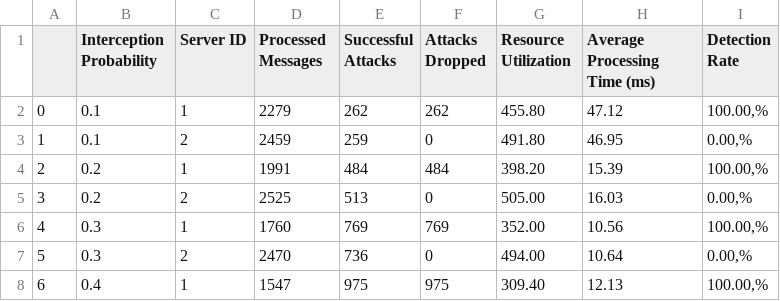
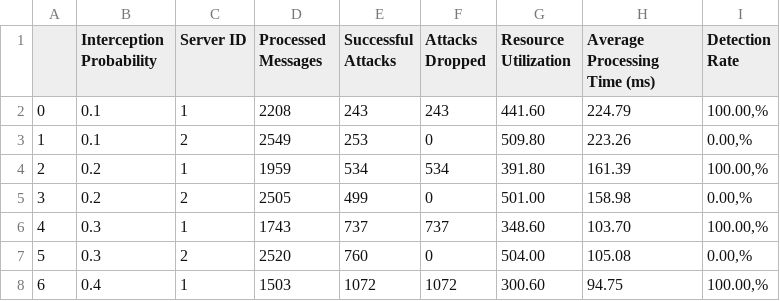
Before and after one commit to elsunais6167/hybrid_RSA-AES_replay_Attack_Simulation, a CSV file: performance_metrics.csv, drawn as a sheet; only a part is shown; the diff covers the shown part only.

```diff
--- a/performance_metrics.csv
+++ b/performance_metrics.csv
@@ -1,8 +1,8 @@
 ,Interception Probability,Server ID,Processed Messages,Successful Attacks,Attacks Dropped,Resource Utilization,Average Processing Time (ms),Detection Rate
-0,0.1,1,2279,262,262,455.80,47.12,"100.00,%"
-1,0.1,2,2459,259,0,491.80,46.95,"0.00,%"
-2,0.2,1,1991,484,484,398.20,15.39,"100.00,%"
-3,0.2,2,2525,513,0,505.00,16.03,"0.00,%"
-4,0.3,1,1760,769,769,352.00,10.56,"100.00,%"
-5,0.3,2,2470,736,0,494.00,10.64,"0.00,%"
-6,0.4,1,1547,975,975,309.40,12.13,"100.00,%"
+0,0.1,1,2208,243,243,441.60,224.79,"100.00,%"
+1,0.1,2,2549,253,0,509.80,223.26,"0.00,%"
+2,0.2,1,1959,534,534,391.80,161.39,"100.00,%"
+3,0.2,2,2505,499,0,501.00,158.98,"0.00,%"
+4,0.3,1,1743,737,737,348.60,103.70,"100.00,%"
+5,0.3,2,2520,760,0,504.00,105.08,"0.00,%"
+6,0.4,1,1503,1072,1072,300.60,94.75,"100.00,%"
```
Also changed, not shown: 13 edited cells elsewhere in this file, 6 other files.
